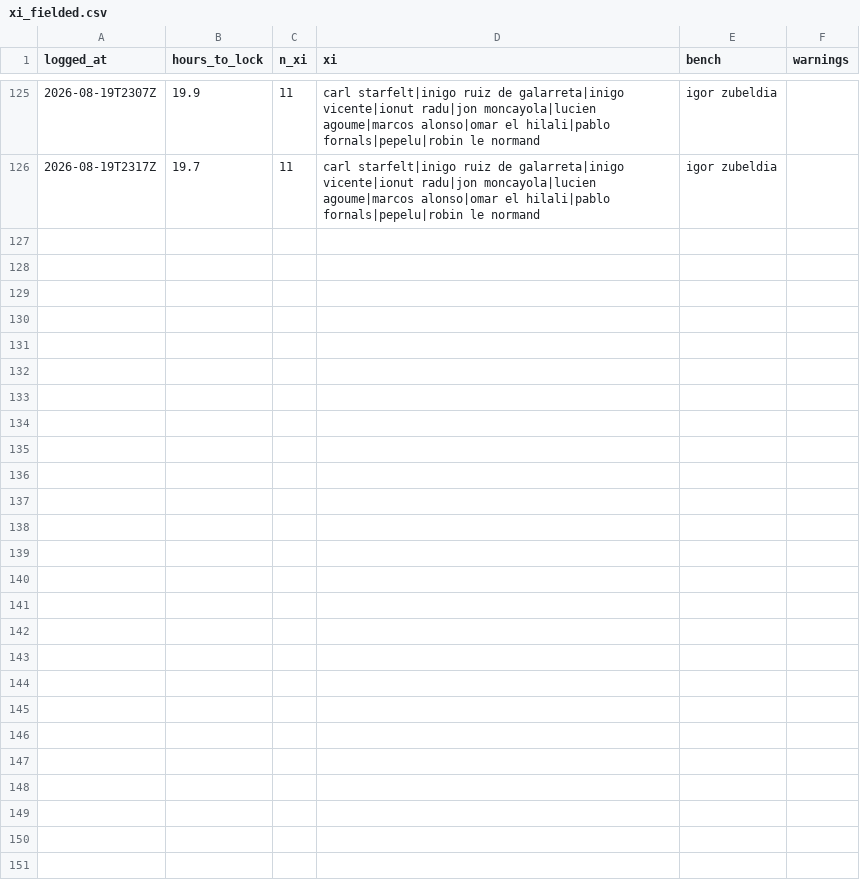
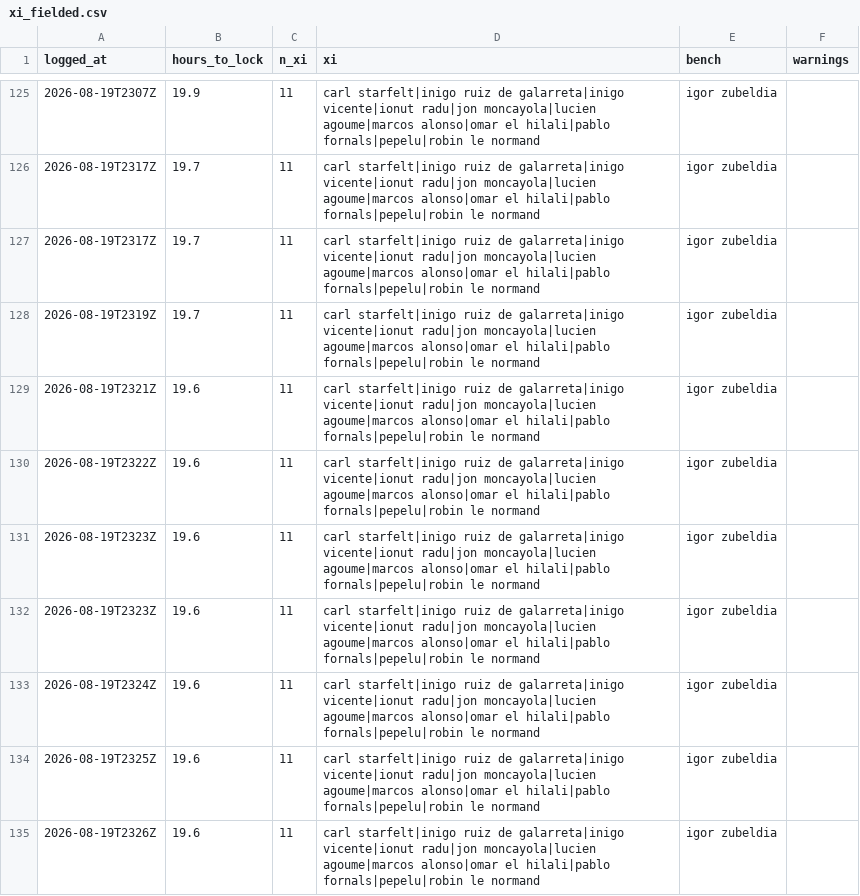
Before and after one commit to OrsM/liga_five_guys, a CSV file: data/decisions/xi_fielded.csv, drawn as a sheet; only a part is shown, gaps mark what is left out; the diff names each change by its address in the sheet, - before the commit and + after, or states it on an @@ line.

```diff
--- a/data/decisions/xi_fielded.csv
+++ b/data/decisions/xi_fielded.csv
+row 127: 2026-08-19T2317Z | 19.7 | 11 | carl starfelt|inigo ruiz de galarreta|inigo vicente|ionut radu|jon moncayola|lucien agoume|marcos alonso|omar el hilali|pablo fornals|pepelu|robin le normand | igor zubeldia
+row 128: 2026-08-19T2319Z | 19.7 | 11 | carl starfelt|inigo ruiz de galarreta|inigo vicente|ionut radu|jon moncayola|lucien agoume|marcos alonso|omar el hilali|pablo fornals|pepelu|robin le normand | igor zubeldia
+row 129: 2026-08-19T2321Z | 19.6 | 11 | carl starfelt|inigo ruiz de galarreta|inigo vicente|ionut radu|jon moncayola|lucien agoume|marcos alonso|omar el hilali|pablo fornals|pepelu|robin le normand | igor zubeldia
+row 130: 2026-08-19T2322Z | 19.6 | 11 | carl starfelt|inigo ruiz de galarreta|inigo vicente|ionut radu|jon moncayola|lucien agoume|marcos alonso|omar el hilali|pablo fornals|pepelu|robin le normand | igor zubeldia
+row 131: 2026-08-19T2323Z | 19.6 | 11 | carl starfelt|inigo ruiz de galarreta|inigo vicente|ionut radu|jon moncayola|lucien agoume|marcos alonso|omar el hilali|pablo fornals|pepelu|robin le normand | igor zubeldia
+row 132: 2026-08-19T2323Z | 19.6 | 11 | carl starfelt|inigo ruiz de galarreta|inigo vicente|ionut radu|jon moncayola|lucien agoume|marcos alonso|omar el hilali|pablo fornals|pepelu|robin le normand | igor zubeldia
+row 133: 2026-08-19T2324Z | 19.6 | 11 | carl starfelt|inigo ruiz de galarreta|inigo vicente|ionut radu|jon moncayola|lucien agoume|marcos alonso|omar el hilali|pablo fornals|pepelu|robin le normand | igor zubeldia
+row 134: 2026-08-19T2325Z | 19.6 | 11 | carl starfelt|inigo ruiz de galarreta|inigo vicente|ionut radu|jon moncayola|lucien agoume|marcos alonso|omar el hilali|pablo fornals|pepelu|robin le normand | igor zubeldia
+row 135: 2026-08-19T2326Z | 19.6 | 11 | carl starfelt|inigo ruiz de galarreta|inigo vicente|ionut radu|jon moncayola|lucien agoume|marcos alonso|omar el hilali|pablo fornals|pepelu|robin le normand | igor zubeldia
```
Also changed, not shown: data/decisions/cash_price_log.csv, data/tidy/players.csv, 15 other files.
